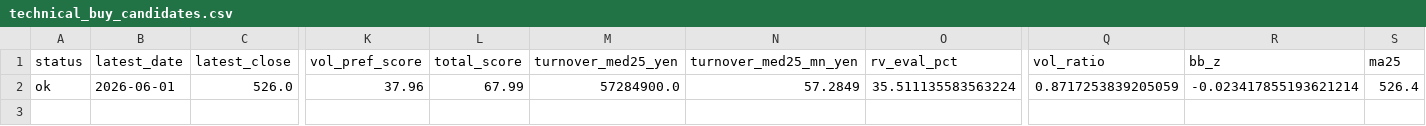
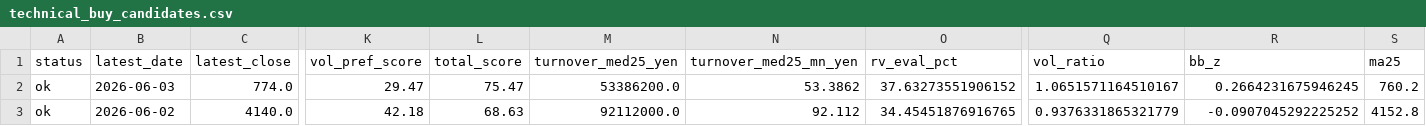
Before and after one commit to bosonization/kabu8-dashboard, a CSV file: dashboard_data/technical_buy_candidates.csv, drawn as a sheet; only a part is shown, gaps mark what is left out; addresses are those after the commit; rows hold the shown columns only; the diff covers the shown part only; the diff names each change by its address in the sheet, - before the commit and + after, or states it on an @@ line.

```diff
--- a/dashboard_data/technical_buy_candidates.csv
+++ b/dashboard_data/technical_buy_candidates.csv
+row 2: ok | 2026-06-03 | 774.0 | 29.47 | 75.47 | 53386200.0 | 53.3862 | 37.63273551906152 | 1.0651571164510167 | 0.2664231675946245 | 760.2
-B3 (latest_date): 2026-06-01
+B3 (latest_date): 2026-06-02
-C3 (latest_close): 526.0
+C3 (latest_close): 4140.0
-K3 (vol_pref_score): 37.96
+K3 (vol_pref_score): 42.18
-L3 (total_score): 67.99
+L3 (total_score): 68.63
-M3 (turnover_med25_yen): 57284900.0
+M3 (turnover_med25_yen): 92112000.0
-N3 (turnover_med25_mn_yen): 57.2849
+N3 (turnover_med25_mn_yen): 92.112
-O3 (rv_eval_pct): 35.511135583563224
+O3 (rv_eval_pct): 34.45451876916765
-Q3 (vol_ratio): 0.8717253839205059
+Q3 (vol_ratio): 0.9376331865321779
-R3 (bb_z): -0.023417855193621214
+R3 (bb_z): -0.0907045292225252
-S3 (ma25): 526.4
+S3 (ma25): 4152.8
```
Also changed, not shown: 14 edited cells elsewhere in this file, dashboard_data/ifd_candidates_all.csv, dashboard_data/technical_priority_watchlist.csv, 4 other files.
